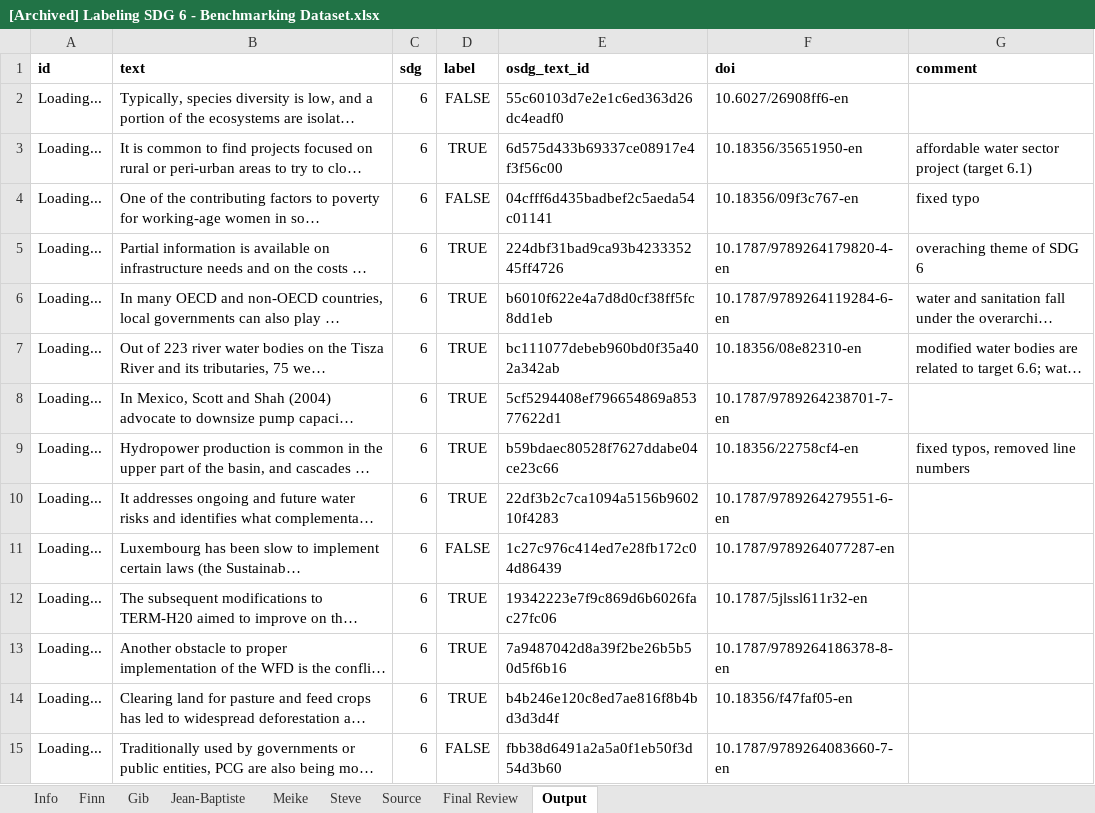
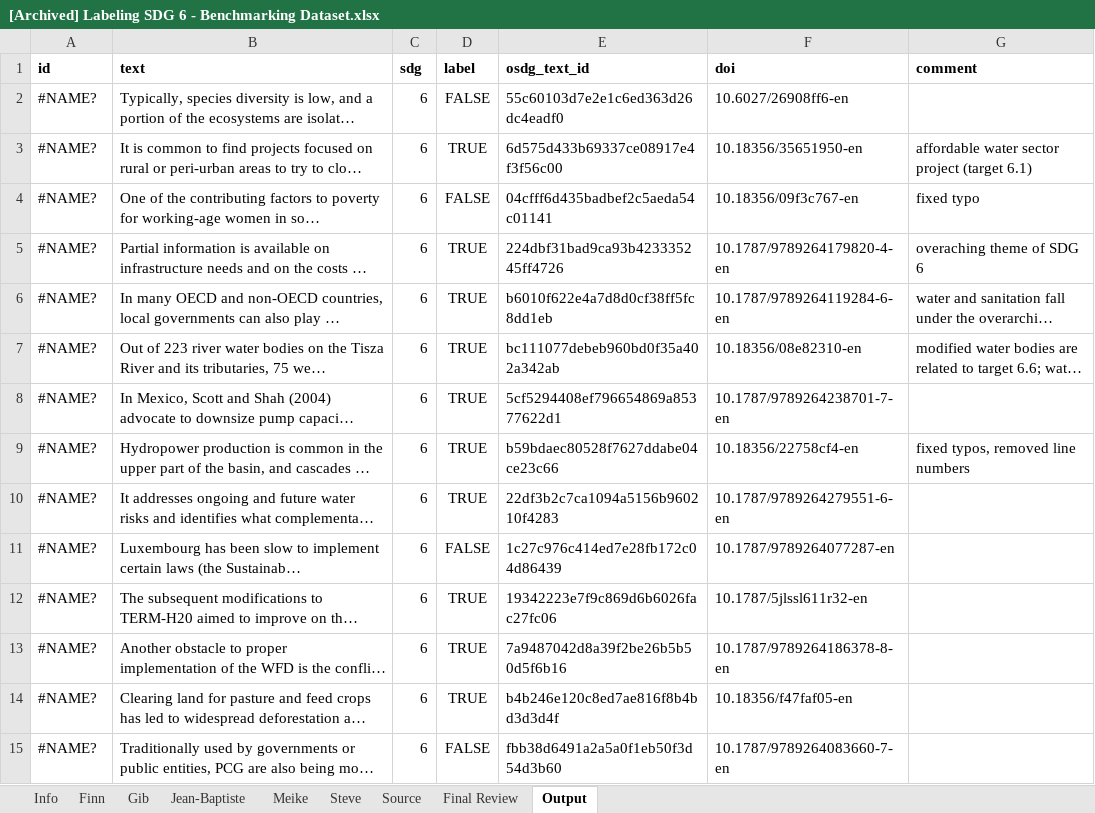
Before and after one commit to meikemorren/SDG, an Excel workbook: analysis/data/annotation/[Archived] Labeling SDG 6 - Benchmarking Dataset.xlsx, sheet Output, drawn as a sheet; only a part is shown; long unchanged cells end in …; values as stored, in another font and other column widths than the file's, no borders; charts and pictures not drawn; the diff covers the shown part only; the diff names each change by its address in the sheet, - before the commit and + after, or states it on an @@ line.

```diff
--- a/analysis/data/annotation/[Archived] Labeling SDG 6 - Benchmarking Dataset.xlsx (sheet Output)
+++ b/analysis/data/annotation/[Archived] Labeling SDG 6 - Benchmarking Dataset.xlsx (sheet Output)
-A2:A15 (id): Loading...
+A2:A15 (id): #NAME?
```
Also changed, not shown: 71 edited cells elsewhere in this sheet, analysis/data/annotation/[Archived] Labeling SDG 1 - Benchmarking Dataset.xlsx, analysis/data/annotation/[Archived] Labeling SDG 10 - Benchmarking Dataset.xlsx, 15 other files.
